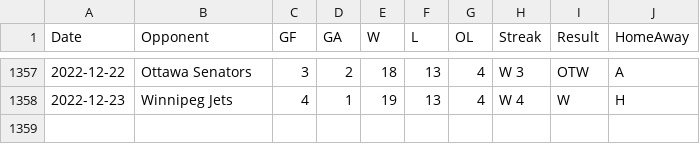
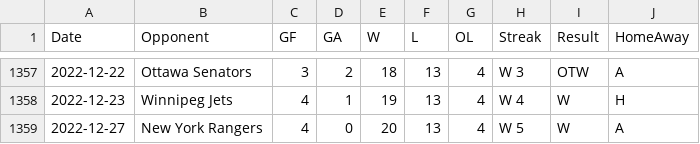
Before and after one commit to jeffreyz374/Ovi-Gretzky-Comparison-Project, a CSV file: Data/ovi-potential-games.csv, drawn as a sheet; only a part is shown, gaps mark what is left out.

Commit message:
added game for Dec 27th

```diff
--- a/Data/ovi-potential-games.csv
+++ b/Data/ovi-potential-games.csv
@@ -1358 +1358,2 @@
 2022-12-23,"Winnipeg Jets",4,1,19,13,4,"W 4","W","H"
+2022-12-27,"New York Rangers",4,0,20,13,4,"W 5","W","A"
```
